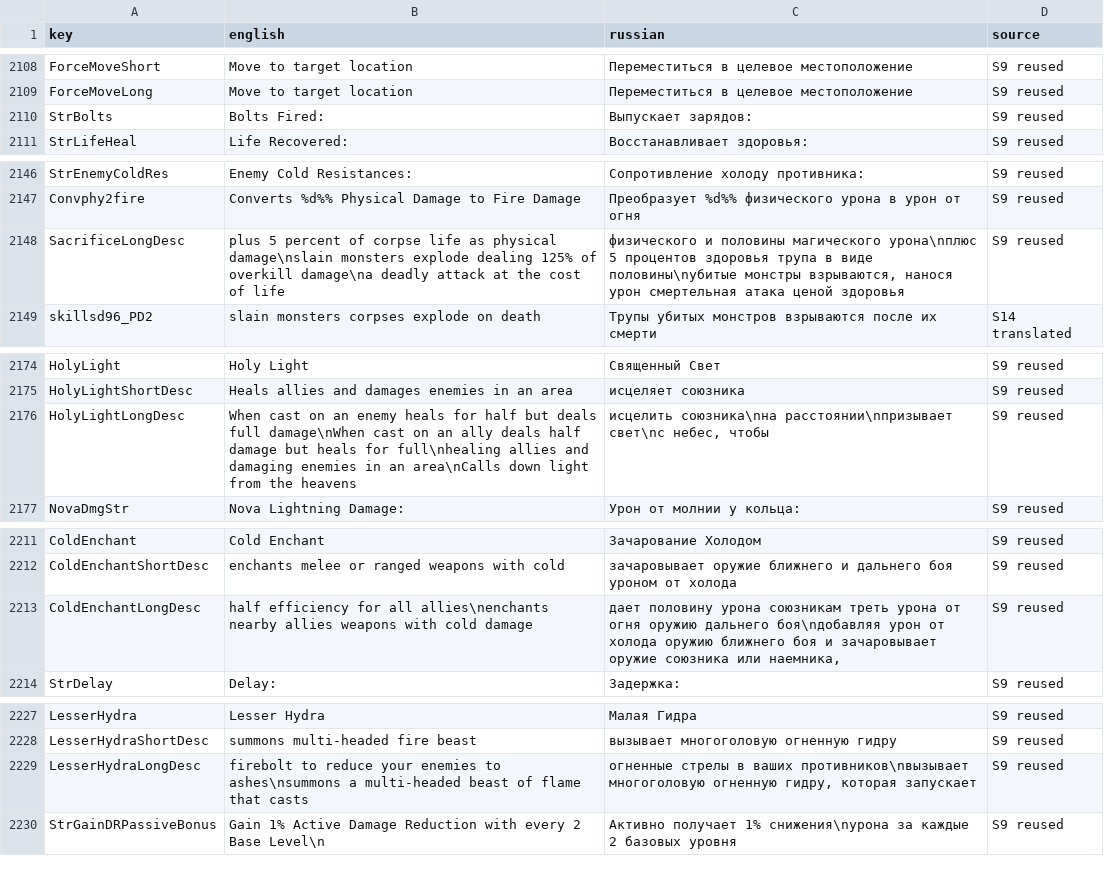
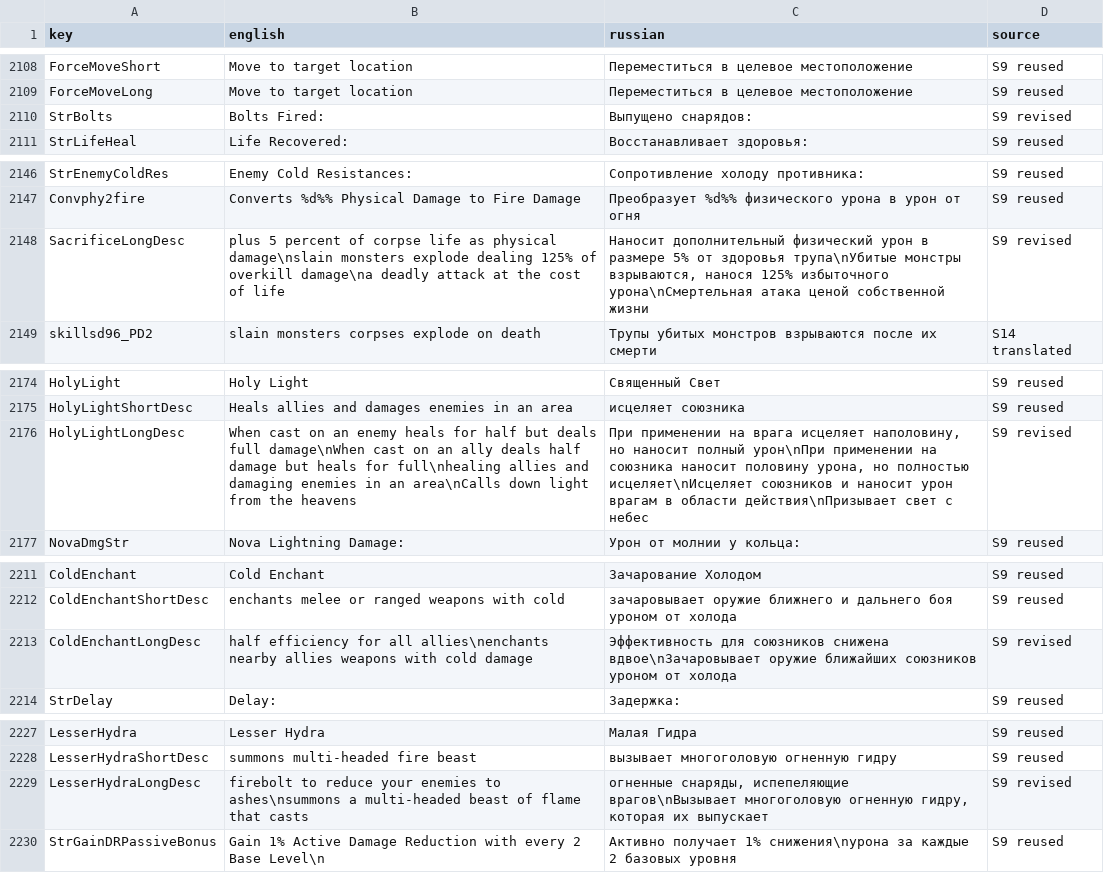
Before and after one commit to EvilToasterDBU/pd2lcp-arm, a TSV file: localization/pd2-s14-russian/strings.tsv, drawn as a sheet; only a part is shown, gaps mark what is left out; the diff covers the shown part only.

Commit message:
Audit S14 Russian localization and D2GL labels

```diff
--- a/localization/pd2-s14-russian/strings.tsv
+++ b/localization/pd2-s14-russian/strings.tsv
@@ -2109,3 +2109,3 @@ ForceMoveShort	Move to target location	Переместиться в целев
 ForceMoveLong	Move to target location	Переместиться в целевое местоположение	S9 reused
-StrBolts	Bolts Fired: 	Выпускает зарядов: 	S9 reused
+StrBolts	Bolts Fired: 	Выпущено снарядов: 	S9 revised
 StrLifeHeal	Life Recovered: 	Восстанавливает здоровья: 	S9 reused
@@ -2147,3 +2147,3 @@ StrEnemyColdRes	Enemy Cold Resistances: 	Сопротивление холоду
 Convphy2fire	Converts %d%% Physical Damage to Fire Damage	Преобразует %d%% физического урона в урон от огня	S9 reused
-SacrificeLongDesc	plus 5 percent of corpse life as physical damage\nslain monsters explode dealing 125% of overkill damage\na deadly attack at the cost of life	физического и половины магического урона\nплюс 5 процентов здоровья трупа в виде половины\nубитые монстры взрываются, нанося урон смертельная атака ценой здоровья	S9 reused
+SacrificeLongDesc	plus 5 percent of corpse life as physical damage\nslain monsters explode dealing 125% of overkill damage\na deadly attack at the cost of life	Наносит дополнительный физический урон в размере 5% от здоровья трупа\nУбитые монстры взрываются, нанося 125% избыточного урона\nСмертельная атака ценой собственной жизни	S9 revised
 skillsd96_PD2	slain monsters corpses explode on death	Трупы убитых монстров взрываются после их смерти	S14 translated
@@ -2175,3 +2175,3 @@ HolyLight	Holy Light	Священный Свет	S9 reused
 HolyLightShortDesc	Heals allies and damages enemies in an area	исцеляет союзника	S9 reused
-HolyLightLongDesc	When cast on an enemy heals for half but deals full damage\nWhen cast on an ally deals half damage but heals for full\nhealing allies and damaging enemies in an area\nCalls down light from the heavens	исцелить союзника\nна расстоянии\nпризывает свет\nс небес, чтобы	S9 reused
+HolyLightLongDesc	When cast on an enemy heals for half but deals full damage\nWhen cast on an ally deals half damage but heals for full\nhealing allies and damaging enemies in an area\nCalls down light from the heavens	При применении на врага исцеляет наполовину, но наносит полный урон\nПри применении на союзника наносит половину урона, но полностью исцеляет\nИсцеляет союзников и наносит урон врагам в области действия\nПризывает свет с небес	S9 revised
 NovaDmgStr	Nova Lightning Damage: 	Урон от молнии у кольца: 	S9 reused
@@ -2212,3 +2212,3 @@ ColdEnchant	Cold Enchant	Зачарование Холодом	S9 reused
 ColdEnchantShortDesc	enchants melee or ranged weapons with cold	зачаровывает оружие ближнего и дальнего боя уроном от холода	S9 reused
-ColdEnchantLongDesc	half efficiency for all allies\nenchants nearby allies weapons with cold damage	дает половину урона союзникам треть урона от огня оружию дальнего боя\nдобавляя урон от холода оружию ближнего боя и зачаровывает оружие союзника или наемника,	S9 reused
+ColdEnchantLongDesc	half efficiency for all allies\nenchants nearby allies weapons with cold damage	Эффективность для союзников снижена вдвое\nЗачаровывает оружие ближайших союзников уроном от холода	S9 revised
 StrDelay	Delay: 	Задержка: 	S9 reused
@@ -2228,3 +2228,3 @@ LesserHydra	Lesser Hydra	Малая Гидра	S9 reused
 LesserHydraShortDesc	summons multi-headed fire beast	вызывает многоголовую огненную гидру	S9 reused
-LesserHydraLongDesc	firebolt to reduce your enemies to ashes\nsummons a multi-headed beast of flame that casts	огненные стрелы в ваших противников\nвызывает многоголовую огненную гидру, которая запускает	S9 reused
+LesserHydraLongDesc	firebolt to reduce your enemies to ashes\nsummons a multi-headed beast of flame that casts	огненные снаряды, испепеляющие врагов\nВызывает многоголовую огненную гидру, которая их выпускает	S9 revised
 StrGainDRPassiveBonus	Gain 1% Active Damage Reduction with every 2 Base Level\n	Активно получает 1% снижения\nурона за каждые 2 базовых уровня	S9 reused
```
Also changed, not shown: 32 edited cells elsewhere in this file, 4 other files.
